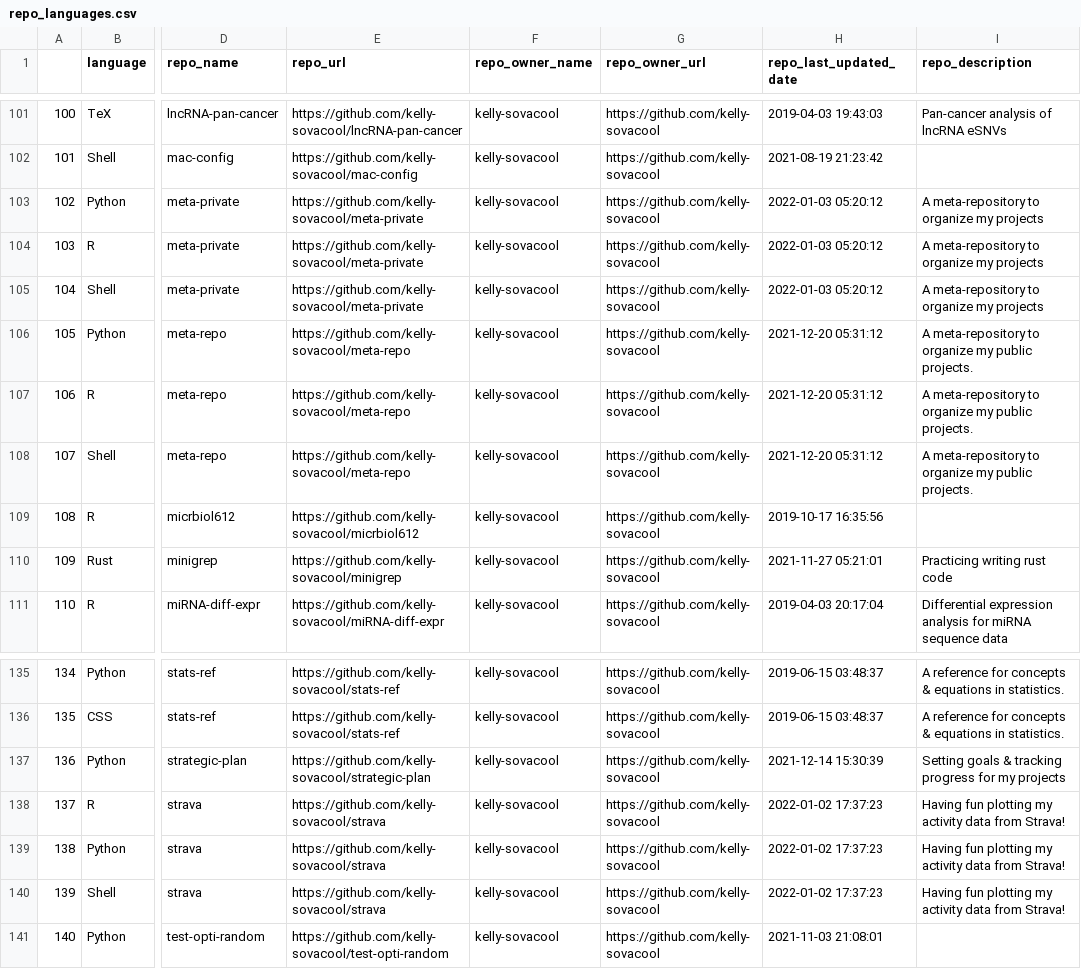
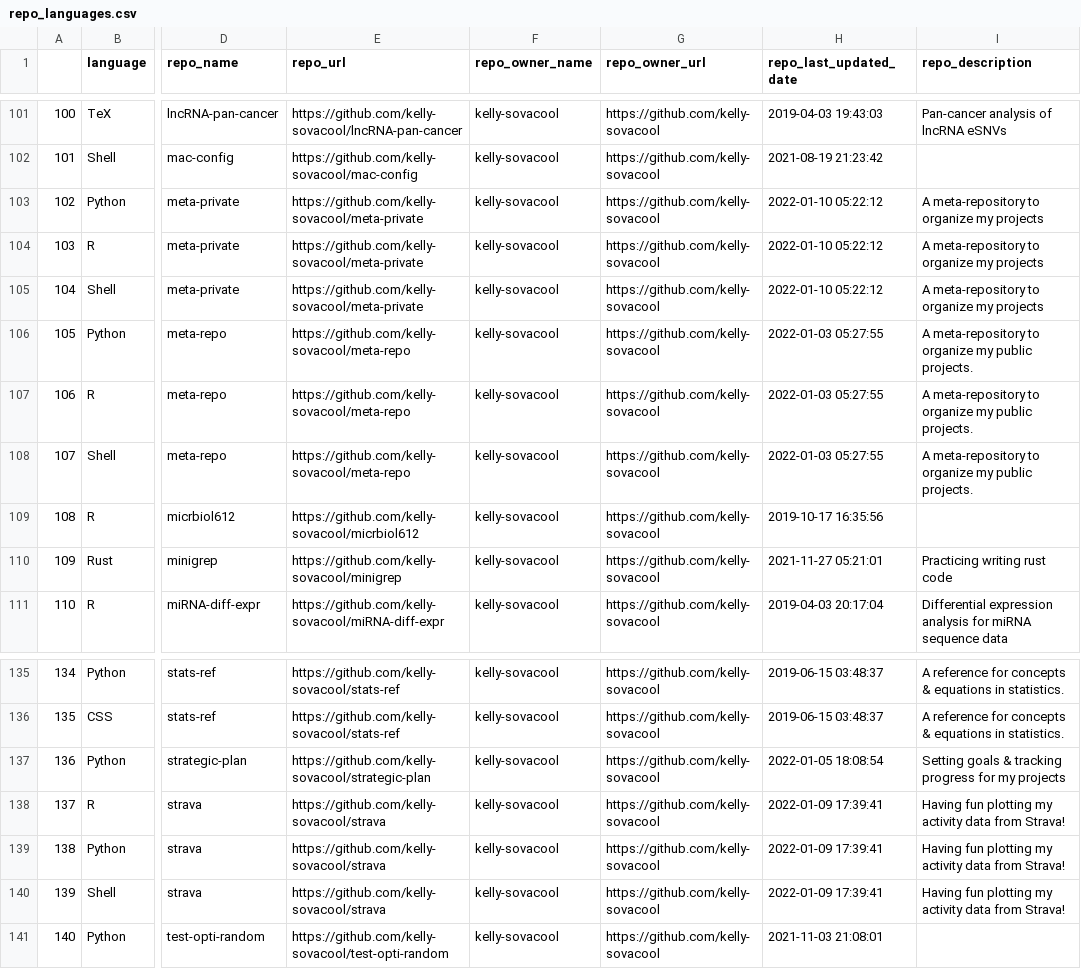
Before and after one commit to jsvanilla/meta-repo, a CSV file: data/repo_languages.csv, drawn as a sheet; only a part is shown, gaps mark what is left out; the diff covers the shown part only; the diff names each change by its address in the sheet, - before the commit and + after, or states it on an @@ line.

```diff
--- a/data/repo_languages.csv
+++ b/data/repo_languages.csv
-H103:H105 (repo_last_updated_date): 2022-01-03 05:20:12
+H103:H105 (repo_last_updated_date): 2022-01-10 05:22:12
-H106:H108 (repo_last_updated_date): 2021-12-20 05:31:12
+H106:H108 (repo_last_updated_date): 2022-01-03 05:27:55
-H137 (repo_last_updated_date): 2021-12-14 15:30:39
+H137 (repo_last_updated_date): 2022-01-05 18:08:54
-H138:H140 (repo_last_updated_date): 2022-01-02 17:37:23
+H138:H140 (repo_last_updated_date): 2022-01-09 17:39:41
```
Also changed, not shown: 24 edited cells elsewhere in this file, 4 other files.
